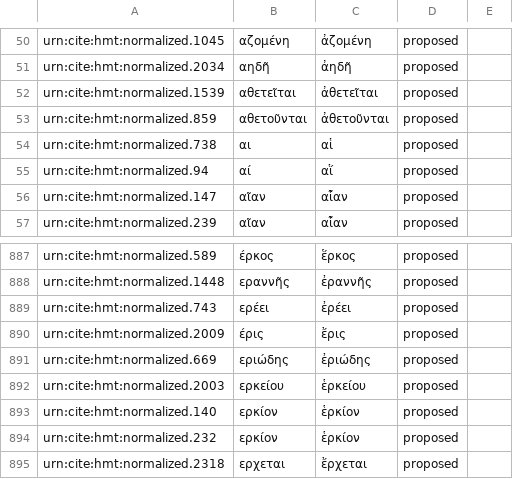
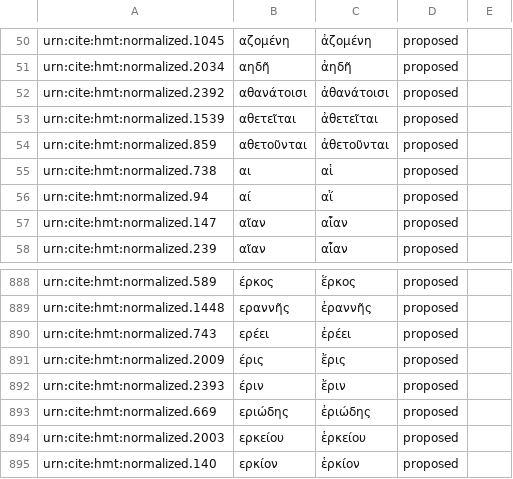
Before and after one commit to homermultitext/byzortho, a CSV file: orthoequivs.csv, drawn as a sheet; only a part is shown, gaps mark what is left out; the shorter side is filled out with more unchanged rows.

Commit message:
Update orthoequivs.csv

```diff
--- a/orthoequivs.csv
+++ b/orthoequivs.csv
@@ -51,2 +51,3 @@ urn:cite:hmt:normalized.1045,αζομένη,ἀζομένη,proposed,
 urn:cite:hmt:normalized.2034,αηδῆ,ἀηδῆ,proposed,
+urn:cite:hmt:normalized.2392,αθανάτοισι,ἀθανάτοισι,proposed,
 urn:cite:hmt:normalized.1539,αθετεῖται,ἀθετεῖται,proposed,
@@ -890,2 +891,3 @@ urn:cite:hmt:normalized.743,ερέει,ἐρέει,proposed,
 urn:cite:hmt:normalized.2009,έρις,ἔρις,proposed,
+urn:cite:hmt:normalized.2393,έριν,ἔριν,proposed,
 urn:cite:hmt:normalized.669,εριώδης,ἐριώδης,proposed,
```
